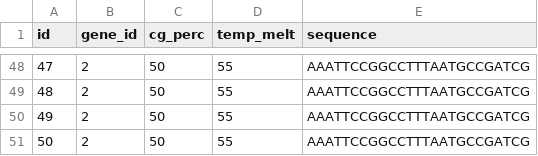
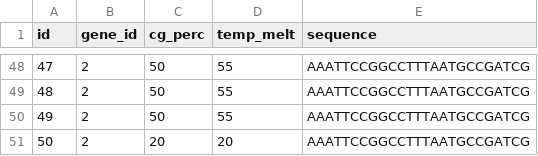
Before and after one commit to harmbrugge/Bio-informatica, a CSV file: Databases/probes.csv, drawn as a sheet; only a part is shown, gaps mark what is left out.

```diff
--- a/Databases/probes.csv
+++ b/Databases/probes.csv
@@ -50,2 +50,2 @@ id;gene_id;cg_perc;temp_melt;sequence
 49;2;50;55;AAATTCCGGCCTTTAATGCCGATCG
-50;2;50;55;AAATTCCGGCCTTTAATGCCGATCG
+50;2;20;20;AAATTCCGGCCTTTAATGCCGATCG
```
Also changed, not shown: 2 other files.
